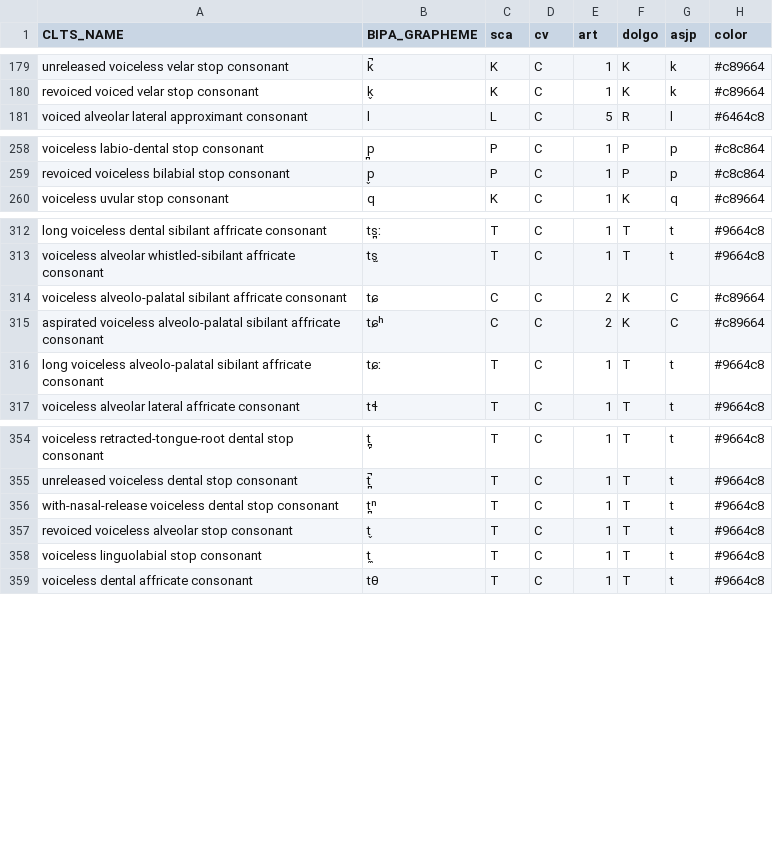
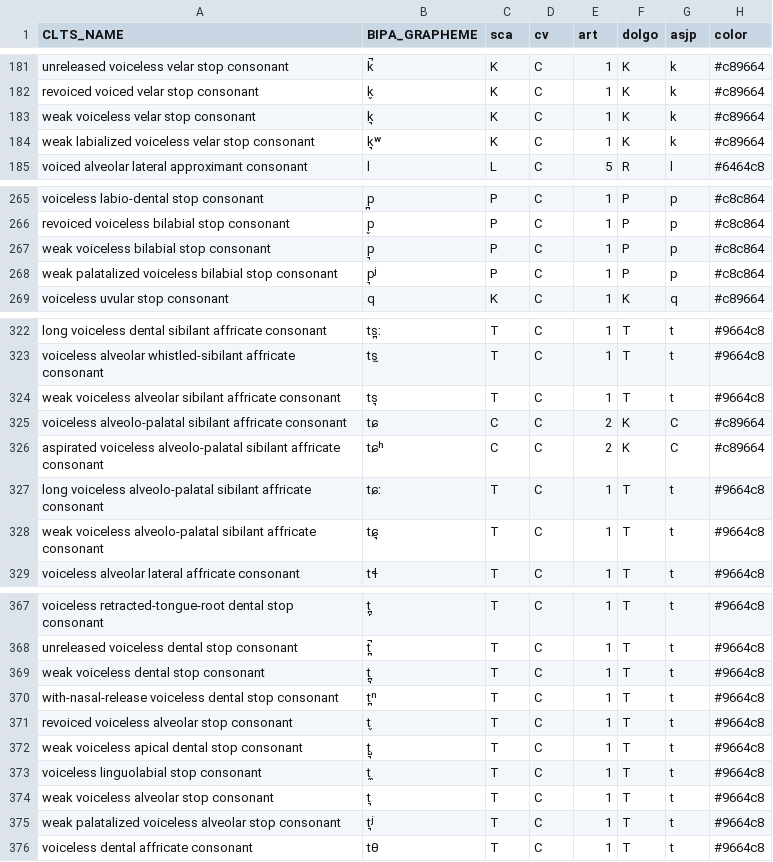
Before and after one commit to cldf-clts/clts, a TSV file: pkg/soundclasses/lingpy.tsv, drawn as a sheet; only a part is shown, gaps mark what is left out; the diff covers the shown part only.

Commit message:
weak articulation (#145)
* weak articulation

* Update RELEASING

* Add weak articulation to features

* Create CLDF CLTS

* turn repos into a cldfbench curated dataset

* turn repos into a cldfbench curated dataset

---------

Co-authored-by: lingulist <mattis.list@lingulist.de>
Co-authored-by: chrzyki <christoph@functor-argument.net>
Co-authored-by: Robert Forkel <xrotwang@googlemail.com>

```diff
--- a/pkg/soundclasses/lingpy.tsv
+++ b/pkg/soundclasses/lingpy.tsv
@@ -180,2 +182,4 @@ unreleased voiceless velar stop consonant	k̚	K	C	1	K	k	#c89664
 revoiced voiced velar stop consonant	k̬	K	C	1	K	k	#c89664
+weak voiceless velar stop consonant	k͉	K	C	1	K	k	#c89664
+weak labialized voiceless velar stop consonant	k͉ʷ	K	C	1	K	k	#c89664
 voiced alveolar lateral approximant consonant	l	L	C	5	R	l	#6464c8
@@ -259,2 +266,4 @@ voiceless labio-dental stop consonant	p̪	P	C	1	P	p	#c8c864
 revoiced voiceless bilabial stop consonant	p̬	P	C	1	P	p	#c8c864
+weak voiceless bilabial stop consonant	p͉	P	C	1	P	p	#c8c864
+weak palatalized voiceless bilabial stop consonant	p͉ʲ	P	C	1	P	p	#c8c864
 voiceless uvular stop consonant	q	K	C	1	K	q	#c89664
@@ -313,2 +323,3 @@ long voiceless dental sibilant affricate consonant	ts̪ː	T	C	1	T	t	#9664c8
 voiceless alveolar whistled-sibilant affricate consonant	ts̫	T	C	1	T	t	#9664c8
+weak voiceless alveolar sibilant affricate consonant	ts͉	T	C	1	T	t	#9664c8
 voiceless alveolo-palatal sibilant affricate consonant	tɕ	C	C	2	K	C	#c89664
@@ -316,2 +327,3 @@ aspirated voiceless alveolo-palatal sibilant affricate consonant	tɕʰ	C	C	2	K	C
 long voiceless alveolo-palatal sibilant affricate consonant	tɕː	T	C	1	T	t	#9664c8
+weak voiceless alveolo-palatal sibilant affricate consonant	tɕ͉	T	C	1	T	t	#9664c8
 voiceless alveolar lateral affricate consonant	tɬ	T	C	1	T	t	#9664c8
@@ -355,5 +368,9 @@ voiceless retracted-tongue-root dental stop consonant	t̪̙	T	C	1	T	t	#9664c8
 unreleased voiceless dental stop consonant	t̪̚	T	C	1	T	t	#9664c8
+weak voiceless dental stop consonant	t̪͉	T	C	1	T	t	#9664c8
 with-nasal-release voiceless dental stop consonant	t̪ⁿ	T	C	1	T	t	#9664c8
 revoiced voiceless alveolar stop consonant	t̬	T	C	1	T	t	#9664c8
+weak voiceless apical dental stop consonant	t̺͉	T	C	1	T	t	#9664c8
 voiceless linguolabial stop consonant	t̼	T	C	1	T	t	#9664c8
+weak voiceless alveolar stop consonant	t͉	T	C	1	T	t	#9664c8
+weak palatalized voiceless alveolar stop consonant	t͉ʲ	T	C	1	T	t	#9664c8
 voiceless dental affricate consonant	tθ	T	C	1	T	t	#9664c8
```
Also changed, not shown: 14 added rows elsewhere in this file, data/features.tsv, pkg/transcriptiondata/phoible.tsv, 14 other files.
